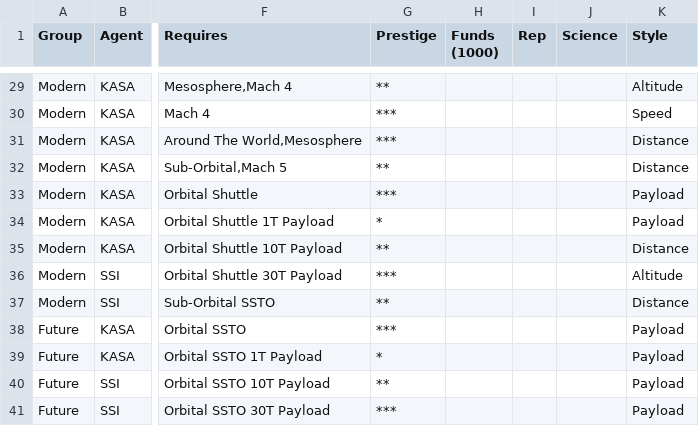
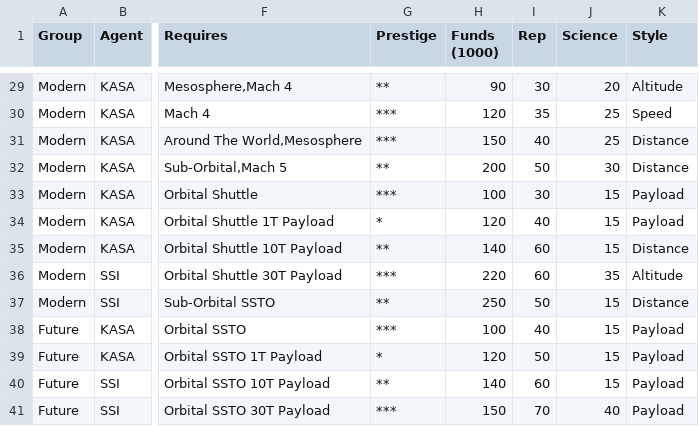
Before and after one commit to harveyt/KPlanes, a CSV file: ContractTable.csv, drawn as a sheet; only a part is shown, gaps mark what is left out; the diff covers the shown part only; the diff names each change by its address in the sheet, - before the commit and + after, or states it on an @@ line.

```diff
--- a/ContractTable.csv
+++ b/ContractTable.csv
-H29 (Funds (1000)): (empty)
+H29 (Funds (1000)): 90
-I29 (Rep): (empty)
+I29 (Rep): 30
-J29 (Science): (empty)
+J29 (Science): 20
-H30 (Funds (1000)): (empty)
+H30 (Funds (1000)): 120
-I30 (Rep): (empty)
+I30 (Rep): 35
-J30:J31 (Science): (empty)
+J30:J31 (Science): 25
-H31 (Funds (1000)): (empty)
+H31 (Funds (1000)): 150
-I31 (Rep): (empty)
+I31 (Rep): 40
-H32 (Funds (1000)): (empty)
+H32 (Funds (1000)): 200
-I32 (Rep): (empty)
+I32 (Rep): 50
-J32 (Science): (empty)
+J32 (Science): 30
-H33 (Funds (1000)): (empty)
+H33 (Funds (1000)): 100
-I33 (Rep): (empty)
+I33 (Rep): 30
-J33:J35 (Science): (empty)
+J33:J35 (Science): 15
-H34 (Funds (1000)): (empty)
+H34 (Funds (1000)): 120
-I34 (Rep): (empty)
+I34 (Rep): 40
-H35 (Funds (1000)): (empty)
+H35 (Funds (1000)): 140
-I35:I36 (Rep): (empty)
+I35:I36 (Rep): 60
-H36 (Funds (1000)): (empty)
+H36 (Funds (1000)): 220
-J36 (Science): (empty)
+J36 (Science): 35
-H37 (Funds (1000)): (empty)
+H37 (Funds (1000)): 250
-I37 (Rep): (empty)
+I37 (Rep): 50
-J37:J40 (Science): (empty)
+J37:J40 (Science): 15
-H38 (Funds (1000)): (empty)
+H38 (Funds (1000)): 100
-I38 (Rep): (empty)
+I38 (Rep): 40
-H39 (Funds (1000)): (empty)
+H39 (Funds (1000)): 120
-I39 (Rep): (empty)
+I39 (Rep): 50
-H40 (Funds (1000)): (empty)
+H40 (Funds (1000)): 140
-I40 (Rep): (empty)
+I40 (Rep): 60
-H41 (Funds (1000)): (empty)
+H41 (Funds (1000)): 150
-I41 (Rep): (empty)
+I41 (Rep): 70
-J41 (Science): (empty)
+J41 (Science): 40
```
Also changed, not shown: 61 edited cells elsewhere in this file.
